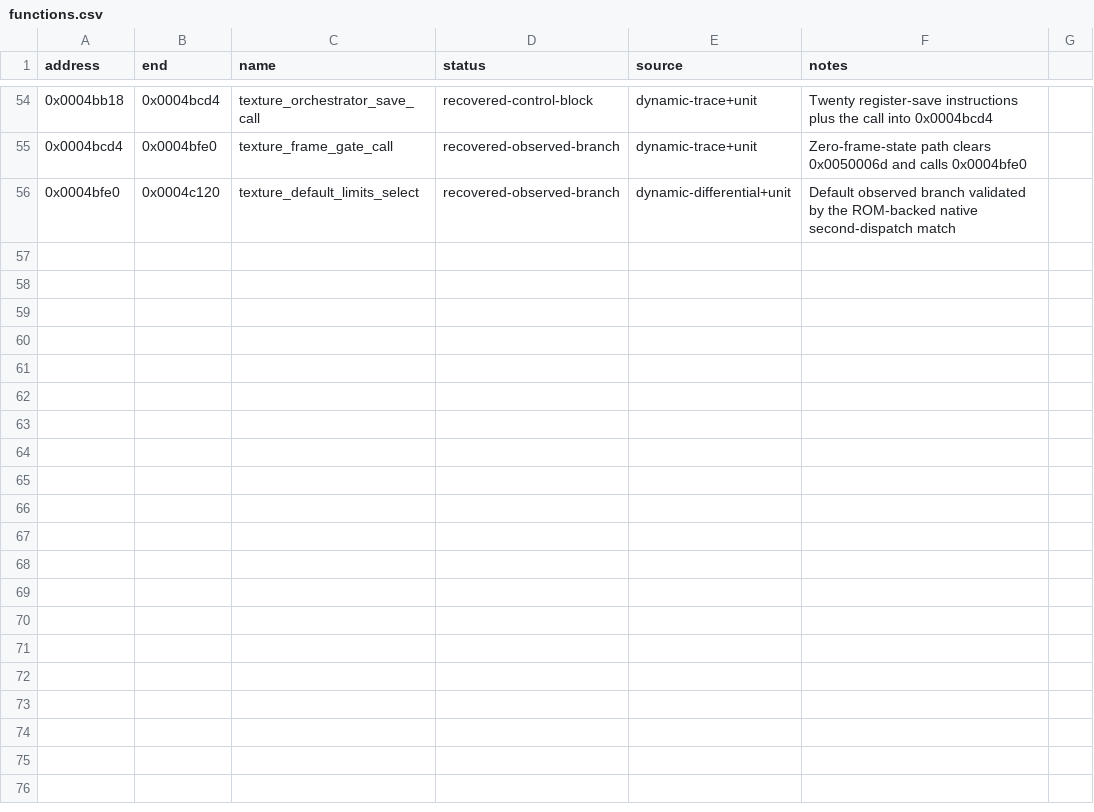
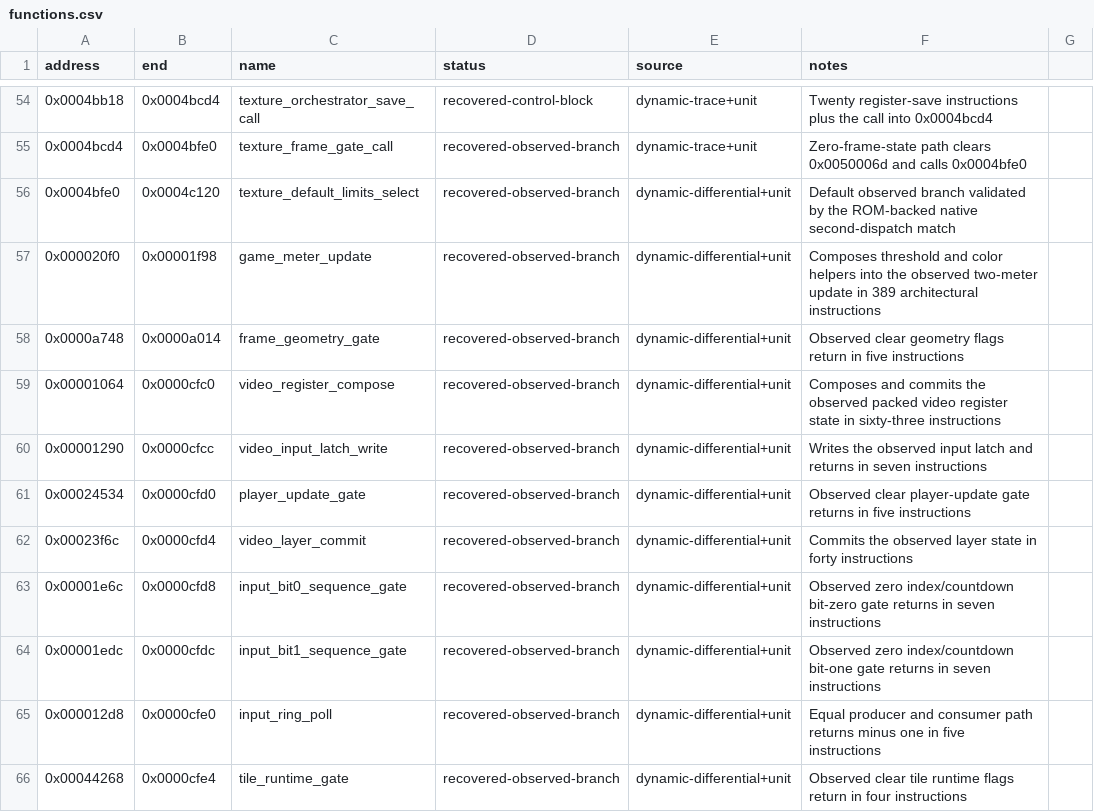
Before and after one commit to biggestsonicfan/vf2-decomp, a CSV file: decomp/i960/functions.csv, drawn as a sheet; only a part is shown, gaps mark what is left out.

```diff
--- a/decomp/i960/functions.csv
+++ b/decomp/i960/functions.csv
@@ -56 +56,11 @@ address,end,name,status,source,notes
 0x0004bfe0,0x0004c120,texture_default_limits_select,recovered-observed-branch,dynamic-differential+unit,Default observed branch validated by the ROM-backed native second-dispatch match
+0x000020f0,0x00001f98,game_meter_update,recovered-observed-branch,dynamic-differential+unit,Composes threshold and color helpers into the observed two-meter update in 389 architectural instructions
+0x0000a748,0x0000a014,frame_geometry_gate,recovered-observed-branch,dynamic-differential+unit,Observed clear geometry flags return in five instructions
+0x00001064,0x0000cfc0,video_register_compose,recovered-observed-branch,dynamic-differential+unit,Composes and commits the observed packed video register state in sixty-three instructions
+0x00001290,0x0000cfcc,video_input_latch_write,recovered-observed-branch,dynamic-differential+unit,Writes the observed input latch and returns in seven instructions
+0x00024534,0x0000cfd0,player_update_gate,recovered-observed-branch,dynamic-differential+unit,Observed clear player-update gate returns in five instructions
+0x00023f6c,0x0000cfd4,video_layer_commit,recovered-observed-branch,dynamic-differential+unit,Commits the observed layer state in forty instructions
+0x00001e6c,0x0000cfd8,input_bit0_sequence_gate,recovered-observed-branch,dynamic-differential+unit,Observed zero index/countdown bit-zero gate returns in seven instructions
+0x00001edc,0x0000cfdc,input_bit1_sequence_gate,recovered-observed-branch,dynamic-differential+unit,Observed zero index/countdown bit-one gate returns in seven instructions
+0x000012d8,0x0000cfe0,input_ring_poll,recovered-observed-branch,dynamic-differential+unit,Equal producer and consumer path returns minus one in five instructions
+0x00044268,0x0000cfe4,tile_runtime_gate,recovered-observed-branch,dynamic-differential+unit,Observed clear tile runtime flags return in four instructions
```
Also changed, not shown: 6 other files.
